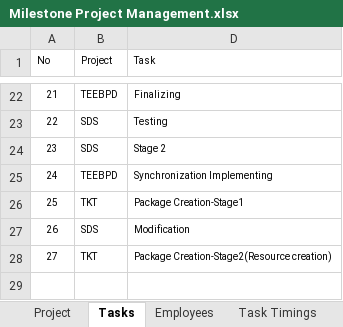
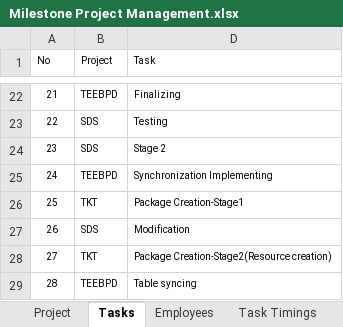
Before and after one commit to MilestoneInnovativeTechnologies/Project-Development, an Excel workbook: Milestone Project Management.xlsx, sheet Tasks, drawn as a sheet; only a part is shown, gaps mark what is left out; values as stored, in another font and other column widths than the file's, no borders; table styles not drawn; the diff names each change by its address in the sheet, - before the commit and + after, or states it on an @@ line.

```diff
--- a/Milestone Project Management.xlsx (sheet Tasks)
+++ b/Milestone Project Management.xlsx (sheet Tasks)
+row 29: 28 | TEEBPD | Table syncing
```
Also changed, not shown: sheet Employee Timing Report, sheet Task Timings, hidden cells, charts or pictures.
